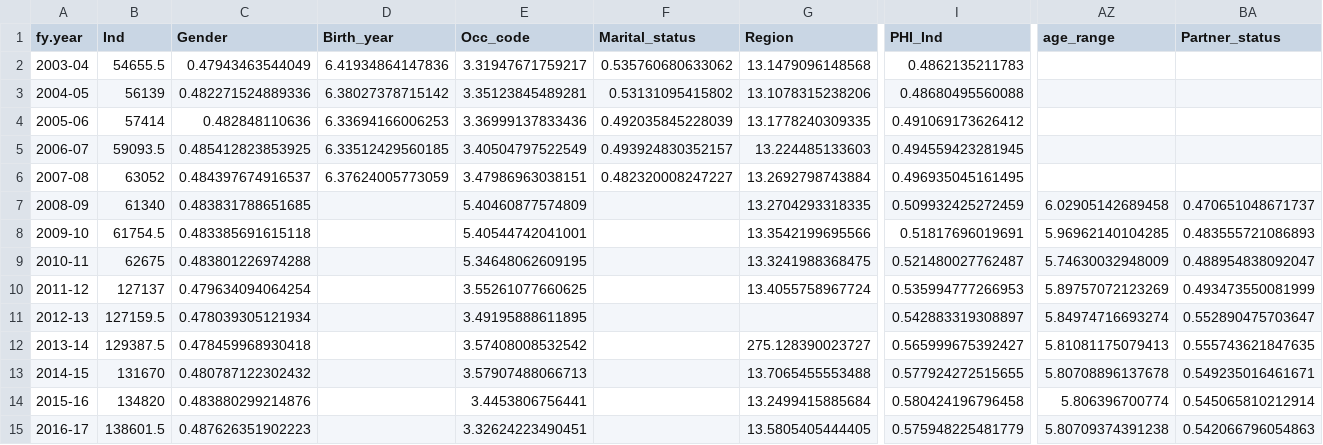
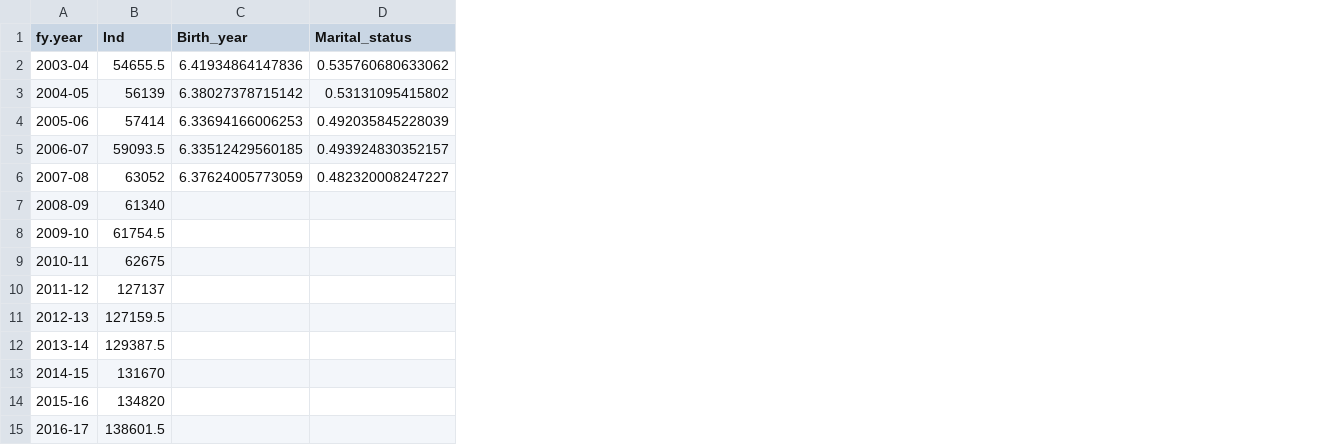
Before and after one commit to HughParsonage/grattan, a TSV file: data-raw/sysdata/mean_of_each_taxstats_var.tsv, drawn as a sheet; only a part is shown, gaps mark what is left out; the diff names each change by its address in the sheet, - before the commit and + after, or states it on an @@ line.

Commit message:
Do put-data

```diff
--- a/data-raw/sysdata/mean_of_each_taxstats_var.tsv
+++ b/data-raw/sysdata/mean_of_each_taxstats_var.tsv
-column C (Gender), rows 2-15: 0.47943463544049 | 0.482271524889336 | 0.482848110636 | 0.485412823853925 | 0.484397674916537 | 0.483831788651685 | 0.483385691615118 | 0.483801226974288 | 0.479634094064254 | 0.478039305121934 | 0.478459968930418 | 0.480787122302432 | 0.483880299214876 | 0.487626351902223
-column E (Occ_code), rows 2-15: 3.31947671759217 | 3.35123845489281 | 3.36999137833436 | 3.40504797522549 | 3.47986963038151 | 5.40460877574809 | 5.40544742041001 | 5.34648062609195 | 3.55261077660625 | 3.49195888611895 | 3.57408008532542 | 3.57907488066713 | 3.4453806756441 | 3.32624223490451
-column G (Region), rows 2-15: 13.1479096148568 | 13.1078315238206 | 13.1778240309335 | 13.224485133603 | 13.2692798743884 | 13.2704293318335 | 13.3542199695566 | 13.3241988368475 | 13.4055758967724 |  | 275.128390023727 | 13.7065455553488 | 13.2499415885684 | 13.5805405444405
-column I (PHI_Ind), rows 2-15: 0.4862135211783 | 0.48680495560088 | 0.491069173626412 | 0.494559423281945 | 0.496935045161495 | 0.509932425272459 | 0.51817696019691 | 0.521480027762487 | 0.535994777266953 | 0.542883319308897 | 0.565999675392427 | 0.577924272515655 | 0.580424196796458 | 0.575948225481779
-column AZ (age_range), rows 7-15: 6.02905142689458 | 5.96962140104285 | 5.74630032948009 | 5.89757072123269 | 5.84974716693274 | 5.81081175079413 | 5.80708896137678 | 5.806396700774 | 5.80709374391238
-column BA (Partner_status), rows 7-15: 0.470651048671737 | 0.483555721086893 | 0.488954838092047 | 0.493473550081999 | 0.552890475703647 | 0.555743621847635 | 0.549235016461671 | 0.545065810212914 | 0.542066796054863
```
Also changed, not shown: data-raw/lf-trend.tsv, data-raw/newstart-income-test.tsv, 6 other files.
